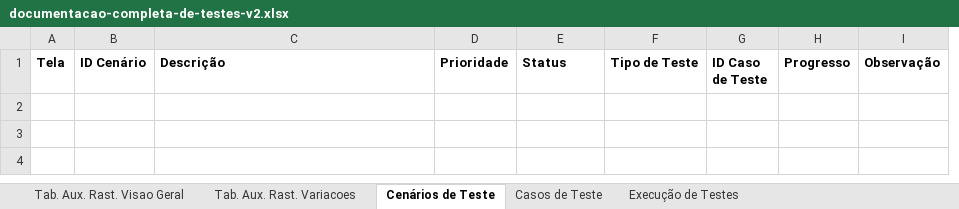
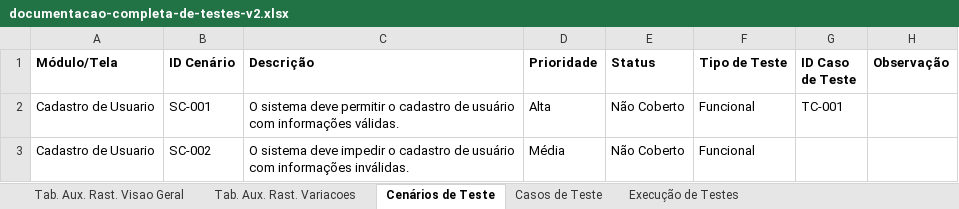
Before and after one commit to deboralili/testes-front-end-cypress, an Excel workbook: real-world-app-estudos/documentos/documentacao-completa-de-testes-v2.xlsx, sheet Cenários de Teste, drawn as a sheet; values as stored, in another font and other column widths than the file's, no borders; conditional formats not drawn; removed rows and columns are numbered as before the commit, all else as after; the diff names each change by its address in the sheet, - before the commit and + after, or states it on an @@ line.

```diff
--- a/real-world-app-estudos/documentos/documentacao-completa-de-testes-v2.xlsx (sheet Cenários de Teste)
+++ b/real-world-app-estudos/documentos/documentacao-completa-de-testes-v2.xlsx (sheet Cenários de Teste)
-column A (Tela), empty
+column A (Módulo/Tela), empty
-column H (Progresso), empty
+row 2: Cadastro de Usuario | SC-001 | O sistema deve permitir o cadastro de usuário com informações válidas. | Alta | Não Coberto | Funcional | TC-001
+row 3: Cadastro de Usuario | SC-002 | O sistema deve impedir o cadastro de usuário com informações inválidas. | Média | Não Coberto | Funcional
```
Also changed, not shown: sheet Tab. Aux. Rast. Variacoes, sheet Casos de Teste, sheet Tab. Aux. Rast. Visao Geral.
